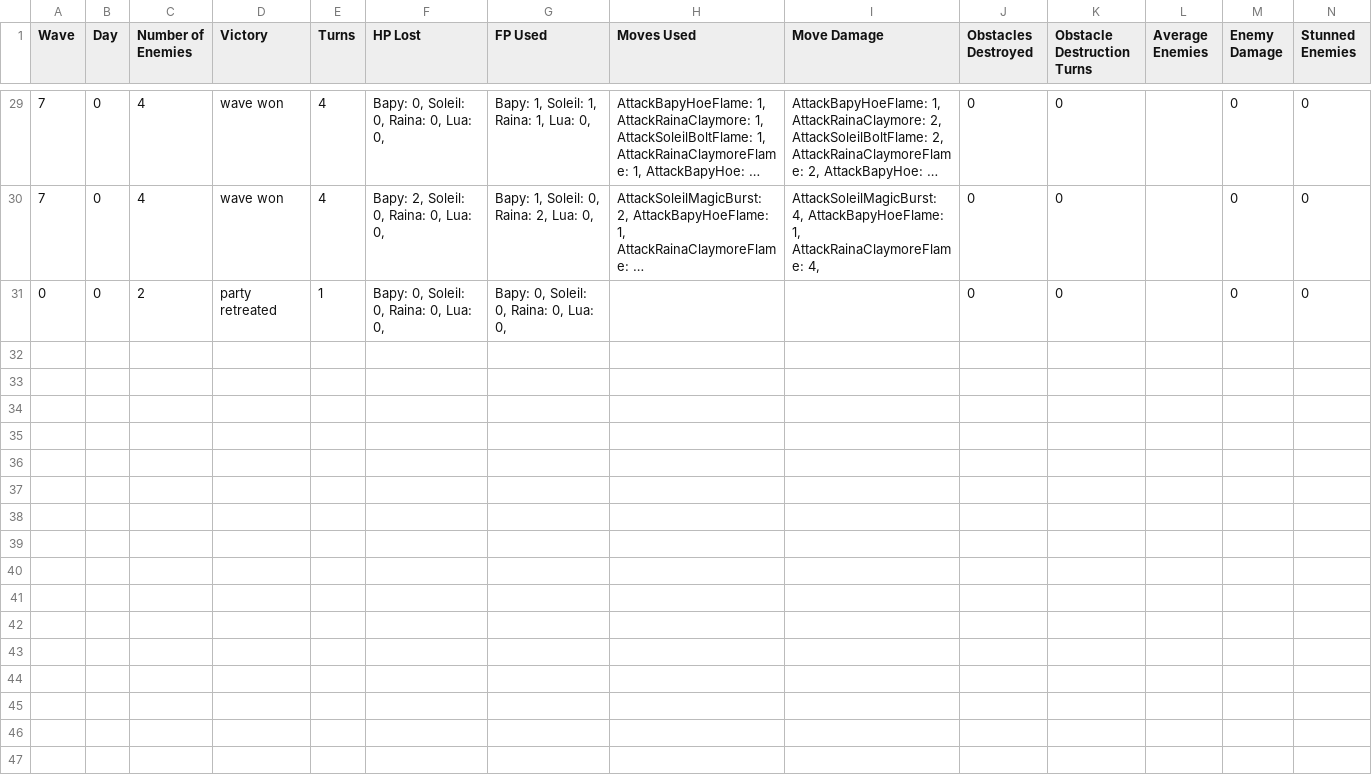
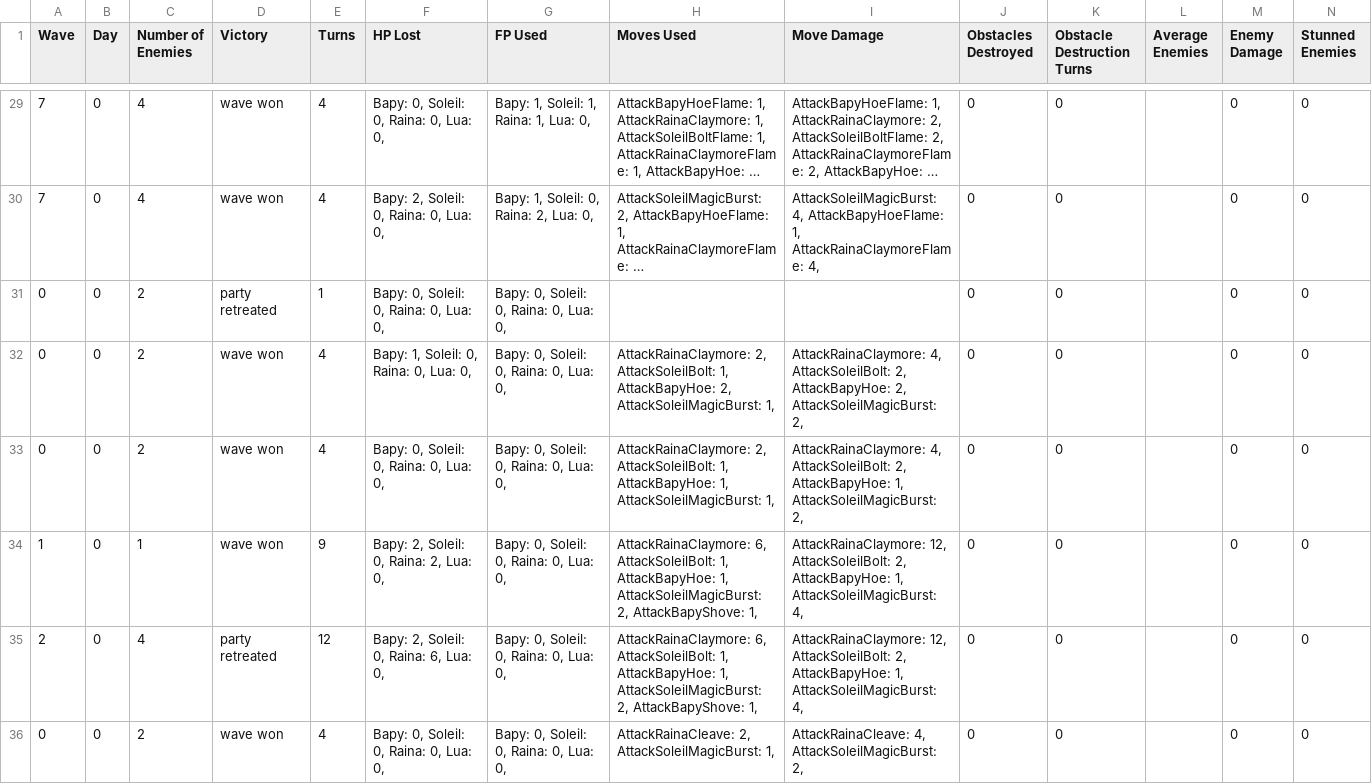
Before and after one commit to ValentinoAbate/HeartOfEnya, a CSV file: HeartOfEnya/HeartOfEnya/Assets/PlaytestLog.csv, drawn as a sheet; only a part is shown, gaps mark what is left out; long unchanged cells end in …; rows hold the shown columns only; the diff covers the shown part only; the diff names each change by its address in the sheet, - before the commit and + after, or states it on an @@ line.

```diff
--- a/HeartOfEnya/HeartOfEnya/Assets/PlaytestLog.csv
+++ b/HeartOfEnya/HeartOfEnya/Assets/PlaytestLog.csv
+row 32: 0 | 0 | 2 | wave won | 4 | Bapy: 1, Soleil: 0, Raina: 0, Lua: 0, | Bapy: 0, Soleil: 0, Raina: 0, Lua: 0, | AttackRainaClaymore: 2, AttackSoleilBolt: 1, AttackBapyHoe: 2, AttackSoleilMagicBurst: 1, | AttackRainaClaymore: 4, AttackSoleilBolt: 2, AttackBapyHoe: 2, AttackSoleilMagicBurst: 2, | 0 | 0 |  | 0 | 0
+row 33: 0 | 0 | 2 | wave won | 4 | Bapy: 0, Soleil: 0, Raina: 0, Lua: 0, | Bapy: 0, Soleil: 0, Raina: 0, Lua: 0, | AttackRainaClaymore: 2, AttackSoleilBolt: 1, AttackBapyHoe: 1, AttackSoleilMagicBurst: 1, | AttackRainaClaymore: 4, AttackSoleilBolt: 2, AttackBapyHoe: 1, AttackSoleilMagicBurst: 2, | 0 | 0 |  | 0 | 0
+row 34: 1 | 0 | 1 | wave won | 9 | Bapy: 2, Soleil: 0, Raina: 2, Lua: 0, | Bapy: 0, Soleil: 0, Raina: 0, Lua: 0, | AttackRainaClaymore: 6, AttackSoleilBolt: 1, AttackBapyHoe: 1, AttackSoleilMagicBurst: 2, AttackBapyShove: 1, | AttackRainaClaymore: 12, AttackSoleilBolt: 2, AttackBapyHoe: 1, AttackSoleilMagicBurst: 4, | 0 | 0 |  | 0 | 0
+row 35: 2 | 0 | 4 | party retreated | 12 | Bapy: 2, Soleil: 0, Raina: 6, Lua: 0, | Bapy: 0, Soleil: 0, Raina: 0, Lua: 0, | AttackRainaClaymore: 6, AttackSoleilBolt: 1, AttackBapyHoe: 1, AttackSoleilMagicBurst: 2, AttackBapyShove: 1, | AttackRainaClaymore: 12, AttackSoleilBolt: 2, AttackBapyHoe: 1, AttackSoleilMagicBurst: 4, | 0 | 0 |  | 0 | 0
+row 36: 0 | 0 | 2 | wave won | 4 | Bapy: 0, Soleil: 0, Raina: 0, Lua: 0, | Bapy: 0, Soleil: 0, Raina: 0, Lua: 0, | AttackRainaCleave: 2, AttackSoleilMagicBurst: 1, | AttackRainaCleave: 4, AttackSoleilMagicBurst: 2, | 0 | 0 |  | 0 | 0
```
Also changed, not shown: 5 added rows elsewhere in this file, 21 other files.
